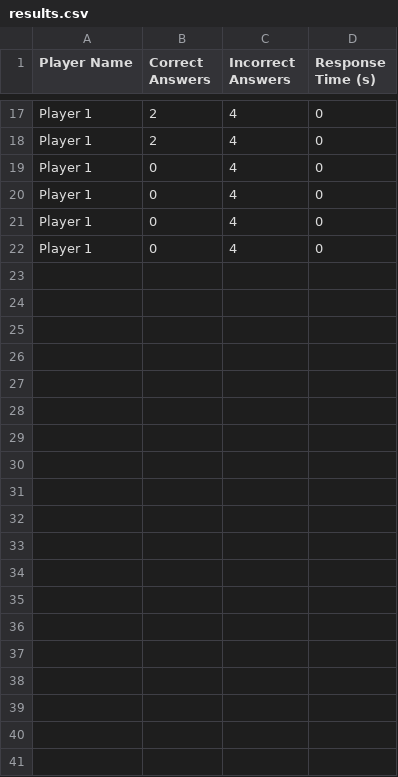
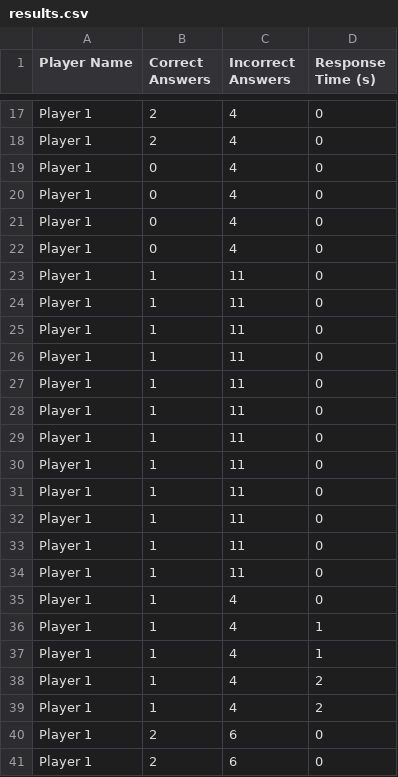
Before and after one commit to BURNT64/Testing-For-Mountain-Game, a CSV file: 2023Assignment/results.csv, drawn as a sheet; only a part is shown, gaps mark what is left out; the diff covers the shown part only; the diff names each change by its address in the sheet, - before the commit and + after, or states it on an @@ line.

```diff
--- a/2023Assignment/results.csv
+++ b/2023Assignment/results.csv
+row 23: Player 1 | 1 | 11 | 0
+row 24: Player 1 | 1 | 11 | 0
+row 25: Player 1 | 1 | 11 | 0
+row 26: Player 1 | 1 | 11 | 0
+row 27: Player 1 | 1 | 11 | 0
+row 28: Player 1 | 1 | 11 | 0
+row 29: Player 1 | 1 | 11 | 0
+row 30: Player 1 | 1 | 11 | 0
+row 31: Player 1 | 1 | 11 | 0
+row 32: Player 1 | 1 | 11 | 0
+row 33: Player 1 | 1 | 11 | 0
+row 34: Player 1 | 1 | 11 | 0
+row 35: Player 1 | 1 | 4 | 0
+row 36: Player 1 | 1 | 4 | 1
+row 37: Player 1 | 1 | 4 | 1
+row 38: Player 1 | 1 | 4 | 2
+row 39: Player 1 | 1 | 4 | 2
+row 40: Player 1 | 2 | 6 | 0
+row 41: Player 1 | 2 | 6 | 0
```
Also changed, not shown: 25 added rows elsewhere in this file, 8 other files.
